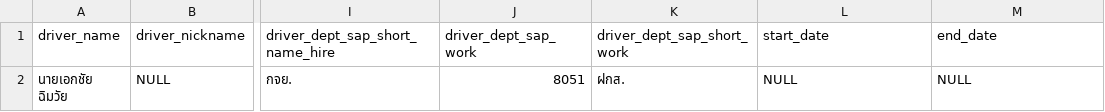
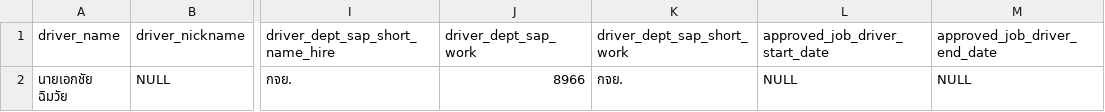
Before and after one commit to kawaiipeace/vms-plus-frontend, a CSV file: public/assets/driver-data-example.csv, drawn as a sheet; only a part is shown, gaps mark what is left out; the diff names each change by its address in the sheet, - before the commit and + after, or states it on an @@ line.

Commit message:
fix driver-management

```diff
--- a/public/assets/driver-data-example.csv
+++ b/public/assets/driver-data-example.csv
-L1: start_date
+L1: approved_job_driver_start_date
-M1: end_date
+M1: approved_job_driver_end_date
-J2 (driver_dept_sap_work): 8051
+J2 (driver_dept_sap_work): 8966
-K2 (driver_dept_sap_short_work): ฝกส.
+K2 (driver_dept_sap_short_work): กจย.
```
Also changed, not shown: 1 other file.
